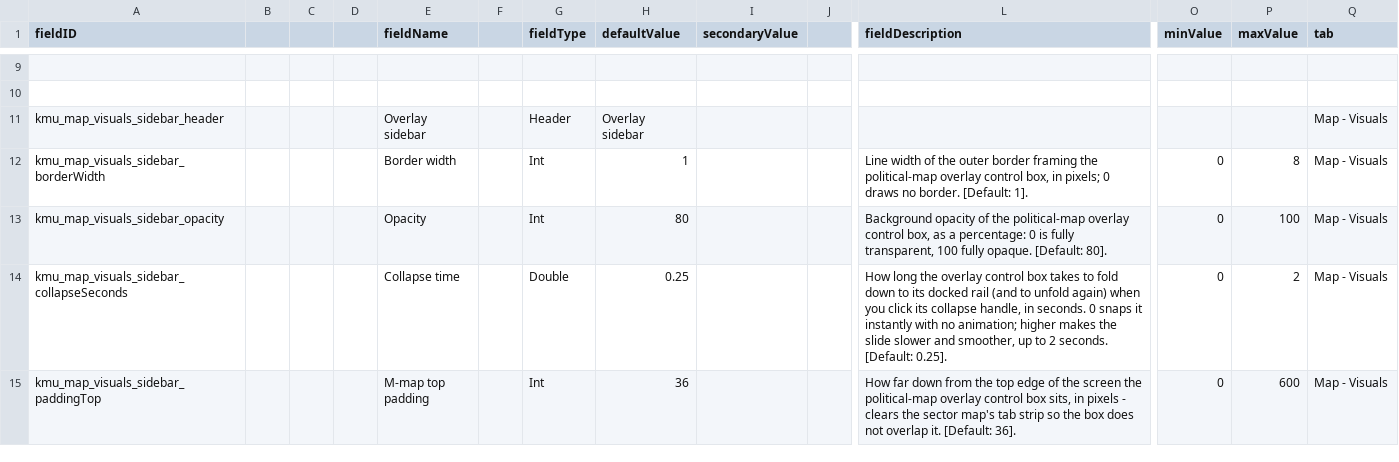
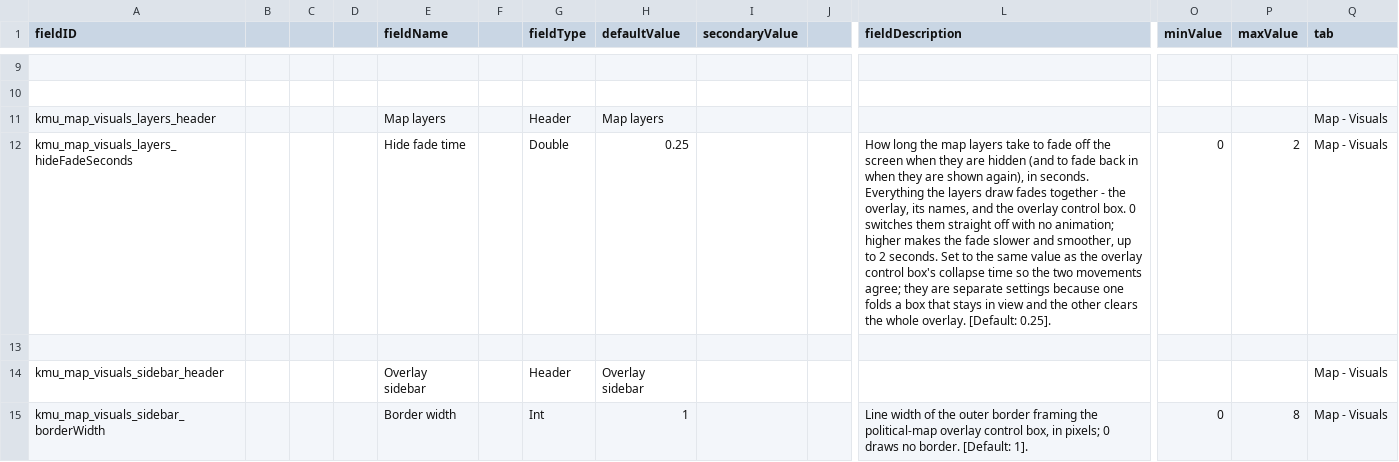
Before and after one commit to Klark-Morrigan/Starsector-Mod-KMU, a CSV file: data/config/LunaSettings.csv, drawn as a sheet; only a part is shown, gaps mark what is left out; the shorter side is filled out with more unchanged rows; rows hold the shown columns only; the diff names each change by its address in the sheet, - before the commit and + after, or states it on an @@ line.

Commit message:
feature: MapLayerVisibility

```diff
--- a/data/config/LunaSettings.csv
+++ b/data/config/LunaSettings.csv
+row 11: kmu_map_visuals_layers_header |  |  |  | Map layers |  | Header | Map layers |  |  |  |  |  | Map - Visuals
+row 12: kmu_map_visuals_layers_hideFadeSeconds |  |  |  | Hide fade time |  | Double | 0.25 |  |  | How long the map layers take to fade off the screen when they are hidden (and to fade back in when they are shown again), in seconds. Everything the layers draw fades together - the overlay, its names, and the overlay control box. 0 switches them straight off with no animation; higher makes the fade slower and smoother, up to 2 seconds. Set to the same value as the overlay control box's collapse time so the two movements agree; they are separate settings because one folds a box that stays in view and the other clears the whole overlay. [Default: 0.25]. | 0 | 2 | Map - Visuals
+row 13: (empty)
```
Also changed, not shown: 9 other files.
